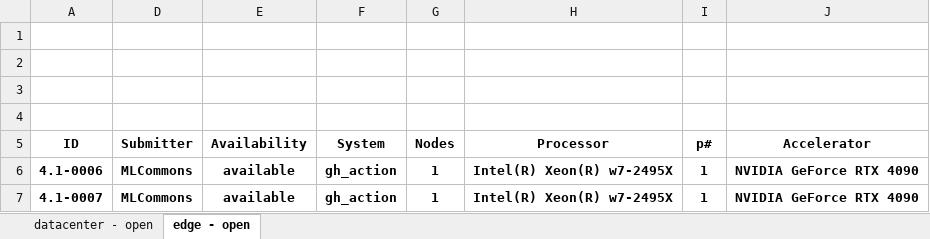
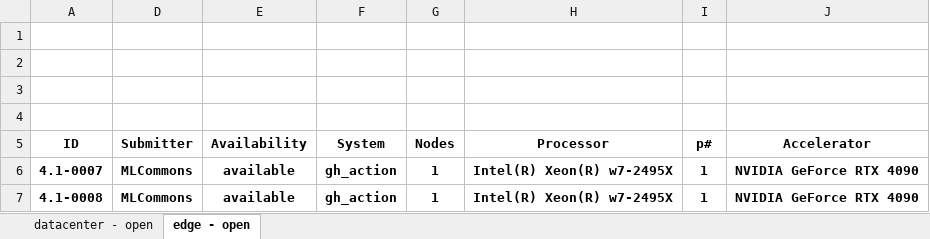
Before and after one commit to mlcommons/cm4mlperf-inference, an Excel workbook: summary.xlsx, sheet edge - open, drawn as a sheet; only a part is shown; values as stored, in another font and other column widths than the file's, no borders; conditional formats not drawn; the diff names each change by its address in the sheet, - before the commit and + after, or states it on an @@ line.

```diff
--- a/summary.xlsx (sheet edge - open)
+++ b/summary.xlsx (sheet edge - open)
-A6 (ID): 4.1-0006
+A6 (ID): 4.1-0007
-A7 (ID): 4.1-0007
+A7 (ID): 4.1-0008
```
Also changed, not shown: sheet datacenter - open, formulas that keep their value, hidden cells, 4 other files.
